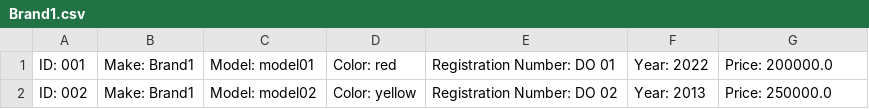
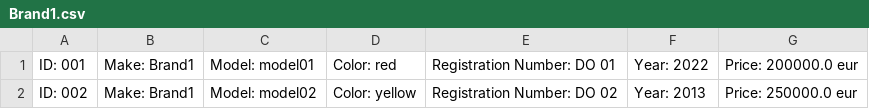
Before and after one commit to sheikh-adib/JAVA-Course, a CSV file: Java Hometasks/Homework_assignment_2/Brand1.csv, drawn as a sheet.

```diff
--- a/Java Hometasks/Homework_assignment_2/Brand1.csv
+++ b/Java Hometasks/Homework_assignment_2/Brand1.csv
@@ -1,2 +1,2 @@
-ID: 001, Make: Brand1, Model: model01, Color: red,  Registration Number: DO 01, Year: 2022, Price: 200000.0
-ID: 002, Make: Brand1, Model: model02, Color: yellow,  Registration Number: DO 02, Year: 2013, Price: 250000.0
+ID: 001, Make: Brand1, Model: model01, Color: red,  Registration Number: DO 01, Year: 2022, Price: 200000.0 eur
+ID: 002, Make: Brand1, Model: model02, Color: yellow,  Registration Number: DO 02, Year: 2013, Price: 250000.0 eur
```
Also changed, not shown: Java Hometasks/Homework_assignment_2/Cars_2022_price_more_than_180000.csv, Java Hometasks/Homework_assignment_2/Cars_more_than_10_years.csv, 1 other file.
